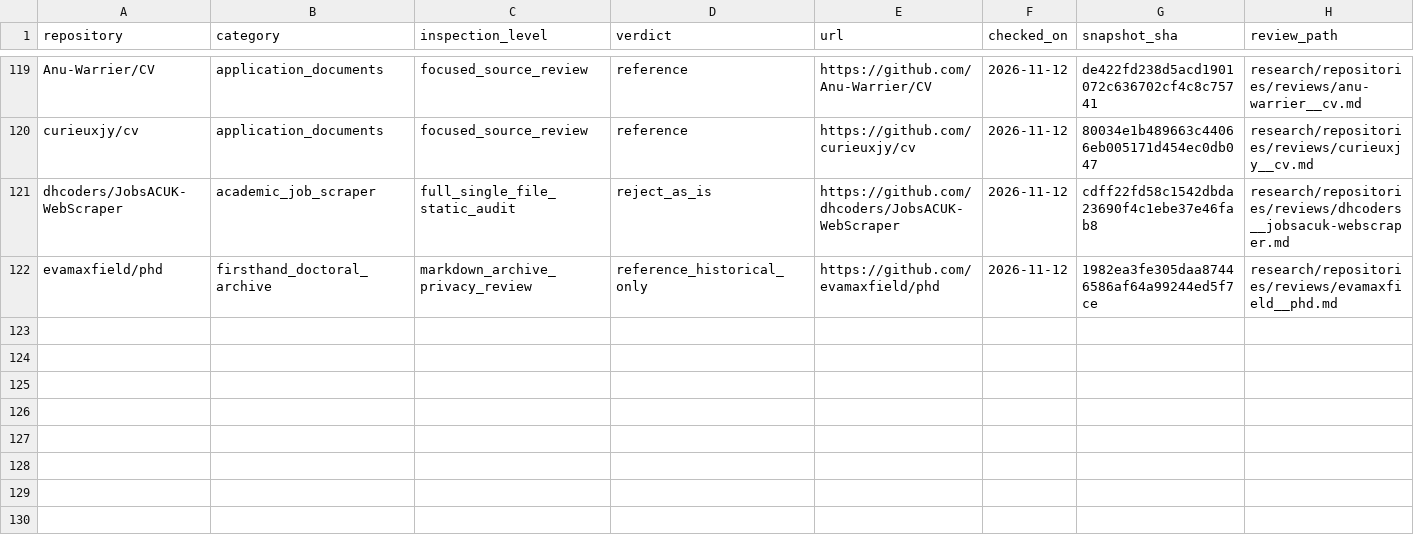
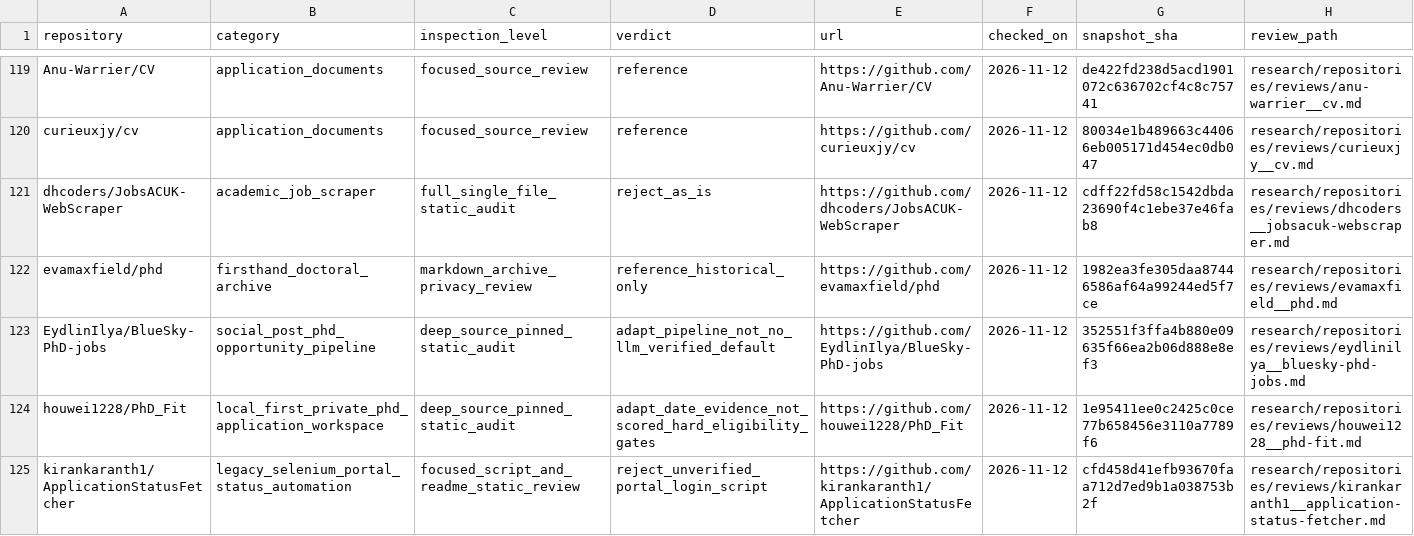
Before and after one commit to Armanasq/phd_application, a CSV file: data/repositories.csv, drawn as a sheet; only a part is shown, gaps mark what is left out; rows hold the shown columns only; the diff names each change by its address in the sheet, - before the commit and + after, or states it on an @@ line.

Commit message:
research: reconcile three source-reviewed doctoral workflow projects and Masters-only exclusion

```diff
--- a/data/repositories.csv
+++ b/data/repositories.csv
+row 123: EydlinIlya/BlueSky-PhD-jobs | social_post_phd_opportunity_pipeline | deep_source_pinned_static_audit | adapt_pipeline_not_no_llm_verified_default | https://github.com/EydlinIlya/BlueSky-PhD-jobs | 2026-11-12 | 352551f3ffa4b880e09635f66ea2b06d888e8ef3 | research/repositories/reviews/eydlinilya__bluesky-phd-jobs.md
+row 124: houwei1228/PhD_Fit | local_first_private_phd_application_workspace | deep_source_pinned_static_audit | adapt_date_evidence_not_scored_hard_eligibility_gates | https://github.com/houwei1228/PhD_Fit | 2026-11-12 | 1e95411ee0c2425c0ce77b658456e3110a7789f6 | research/repositories/reviews/houwei1228__phd-fit.md
+row 125: kirankaranth1/ApplicationStatusFetcher | legacy_selenium_portal_status_automation | focused_script_and_readme_static_review | reject_unverified_portal_login_script | https://github.com/kirankaranth1/ApplicationStatusFetcher | 2026-11-12 | cfd458d41efb93670faa712d7ed9b1a038753b2f | research/repositories/reviews/kirankaranth1__application-status-fetcher.md
```
Also changed, not shown: data/exclusions.csv, data/github_discovery_candidates.csv, 1 other file.
